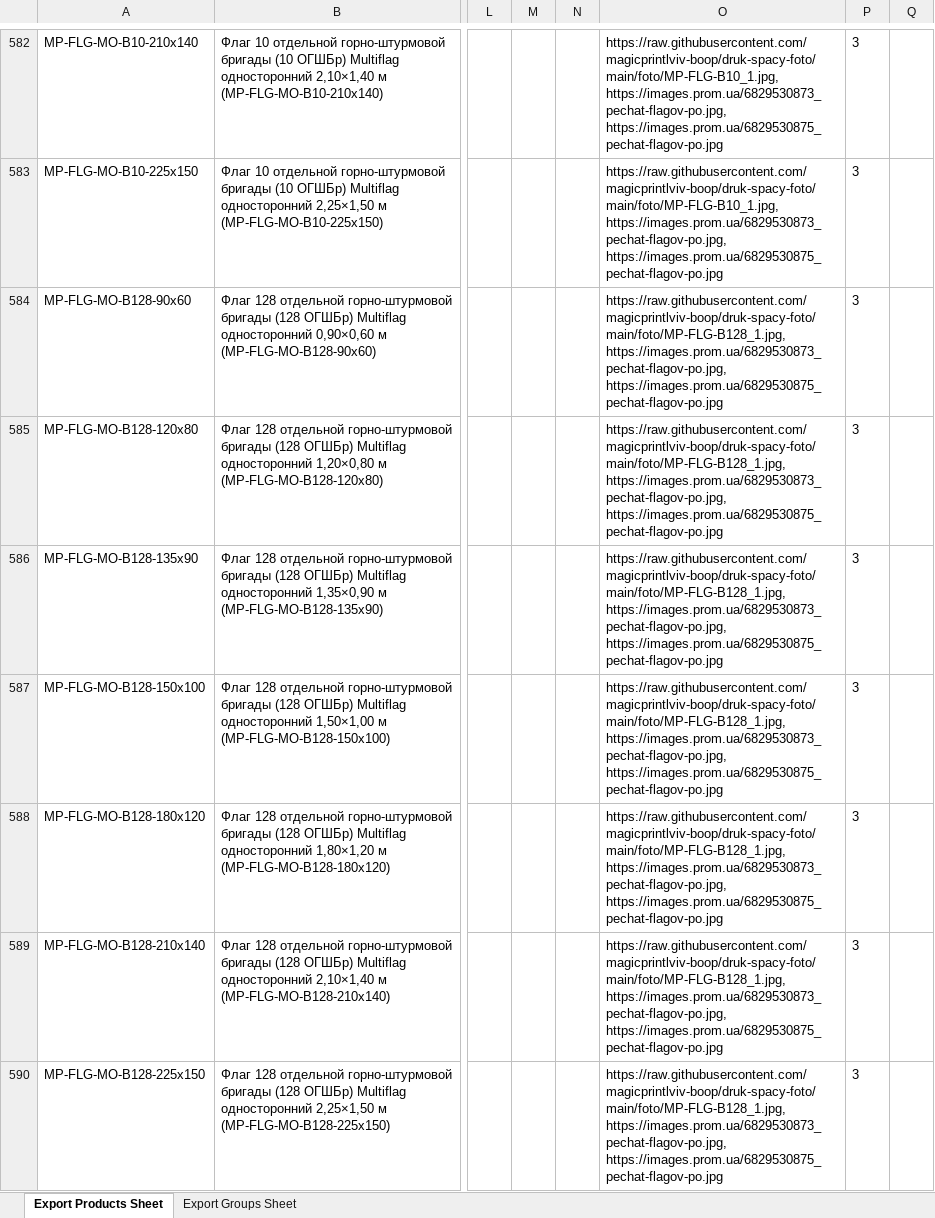
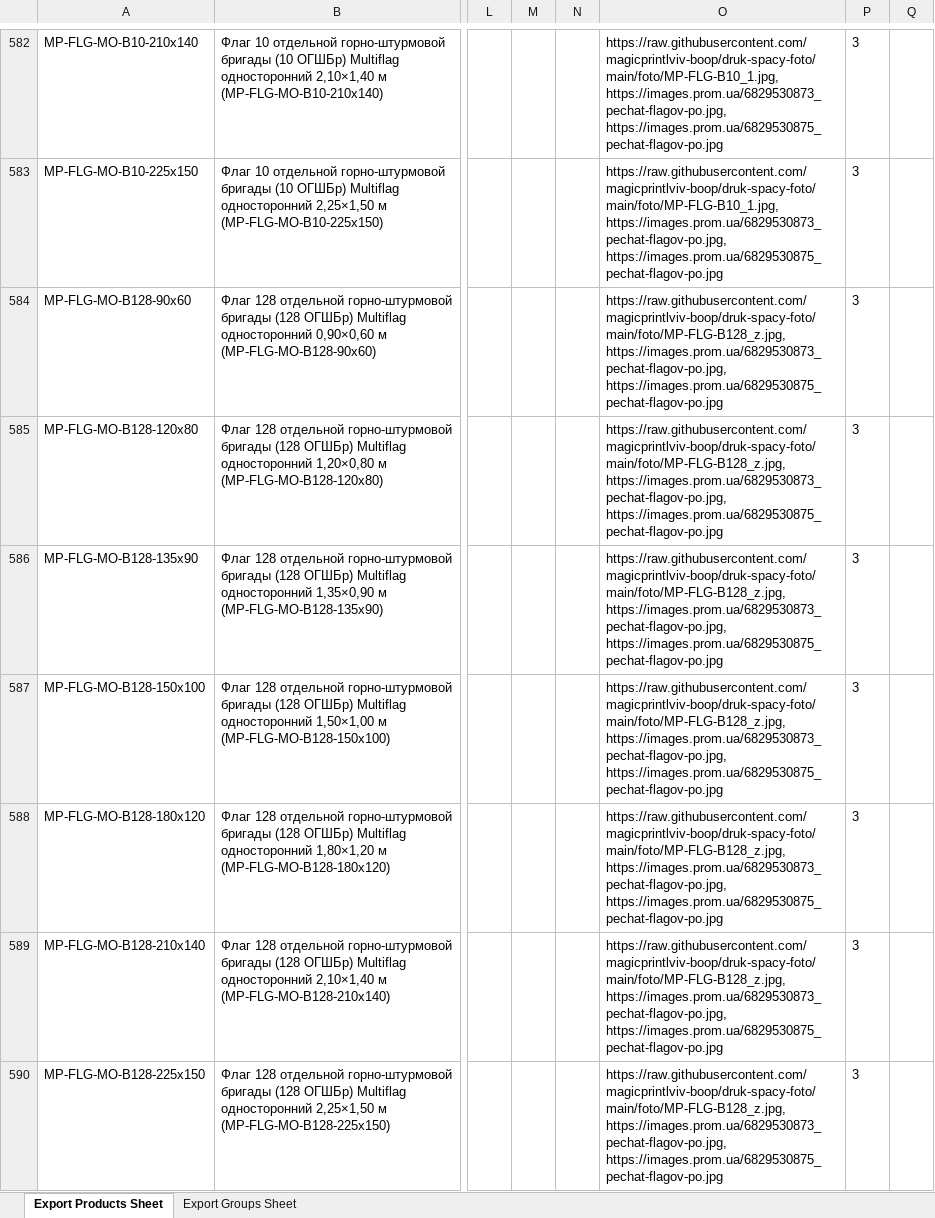
Before and after one commit to magicprintlviv-boop/druk-spacy-foto, an Excel workbook: faily/Prom_pid_zamovlennia_DS_prapory_05.11.2026_v4.xlsx, sheet Export Products Sheet, drawn as a sheet; only a part is shown, gaps mark what is left out; values as stored, in another font and other column widths than the file's, no borders; the diff covers the shown part only; the diff names each change by its address in the sheet, - before the commit and + after, or states it on an @@ line.

```diff
--- a/faily/Prom_pid_zamovlennia_DS_prapory_05.11.2026_v4.xlsx (sheet Export Products Sheet)
+++ b/faily/Prom_pid_zamovlennia_DS_prapory_05.11.2026_v4.xlsx (sheet Export Products Sheet)
-O584:O590: https://raw.githubusercontent.com/magicprintlviv-boop/druk-spacy-foto/main/foto/MP-FLG-B128_1.jpg, https://images.prom.ua/6829530873_pechat-flagov-po.jpg, https://images.prom.ua/6829530875_pechat-flagov-po.jpg
+O584:O590: https://raw.githubusercontent.com/magicprintlviv-boop/druk-spacy-foto/main/foto/MP-FLG-B128_z.jpg, https://images.prom.ua/6829530873_pechat-flagov-po.jpg, https://images.prom.ua/6829530875_pechat-flagov-po.jpg
```
Also changed, not shown: 238 edited cells elsewhere in this sheet, faily/Epicentr_prapory_05.11.2026.xlsx, faily/Prom_pid_zamovlennia_DS_prapory_05.11.2026_v3.xlsx, 39 other files.
